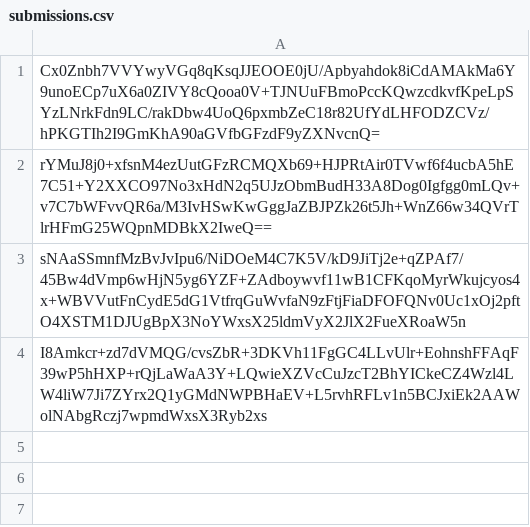
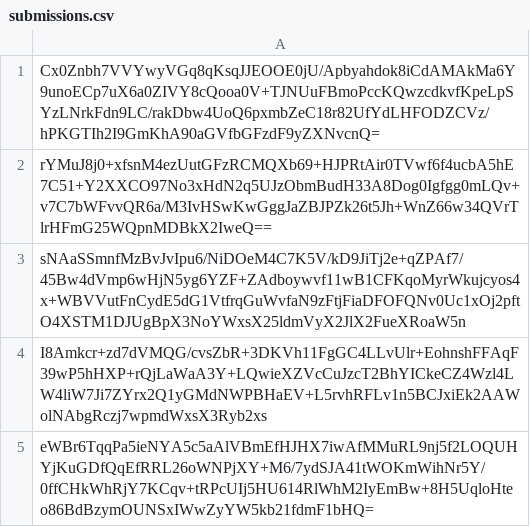
Before and after one commit to pwn2winctf/2019submissions, a CSV file: b/21f/5ed987dbe14b725bfd27a14e3cb4877fa84af5c530e1a4c14a1ccbd16d18/submissions.csv, drawn as a sheet; the diff names each change by its address in the sheet, - before the commit and + after, or states it on an @@ line.

Commit message:
Proof: found flag for random_vault

```diff
--- a/b/21f/5ed987dbe14b725bfd27a14e3cb4877fa84af5c530e1a4c14a1ccbd16d18/submissions.csv
+++ b/b/21f/5ed987dbe14b725bfd27a14e3cb4877fa84af5c530e1a4c14a1ccbd16d18/submissions.csv
+row 5: eWBr6TqqPa5ieNYA5c5aAlVBmEfHJHX7iwAfMMuRL9nj5f2LOQUHYjKuGDfQqEfRRL26oWNPjXY+M6/7ydSJA41tWOKmWihNr5Y/0ffCHkWhRjY7KCqv+tRPcUIj5HU614RlWhM2IyEmBw+8H5UqloHteo86BdBzymOUNSxIWwZyYW5kb21fdmF1bHQ=
```
